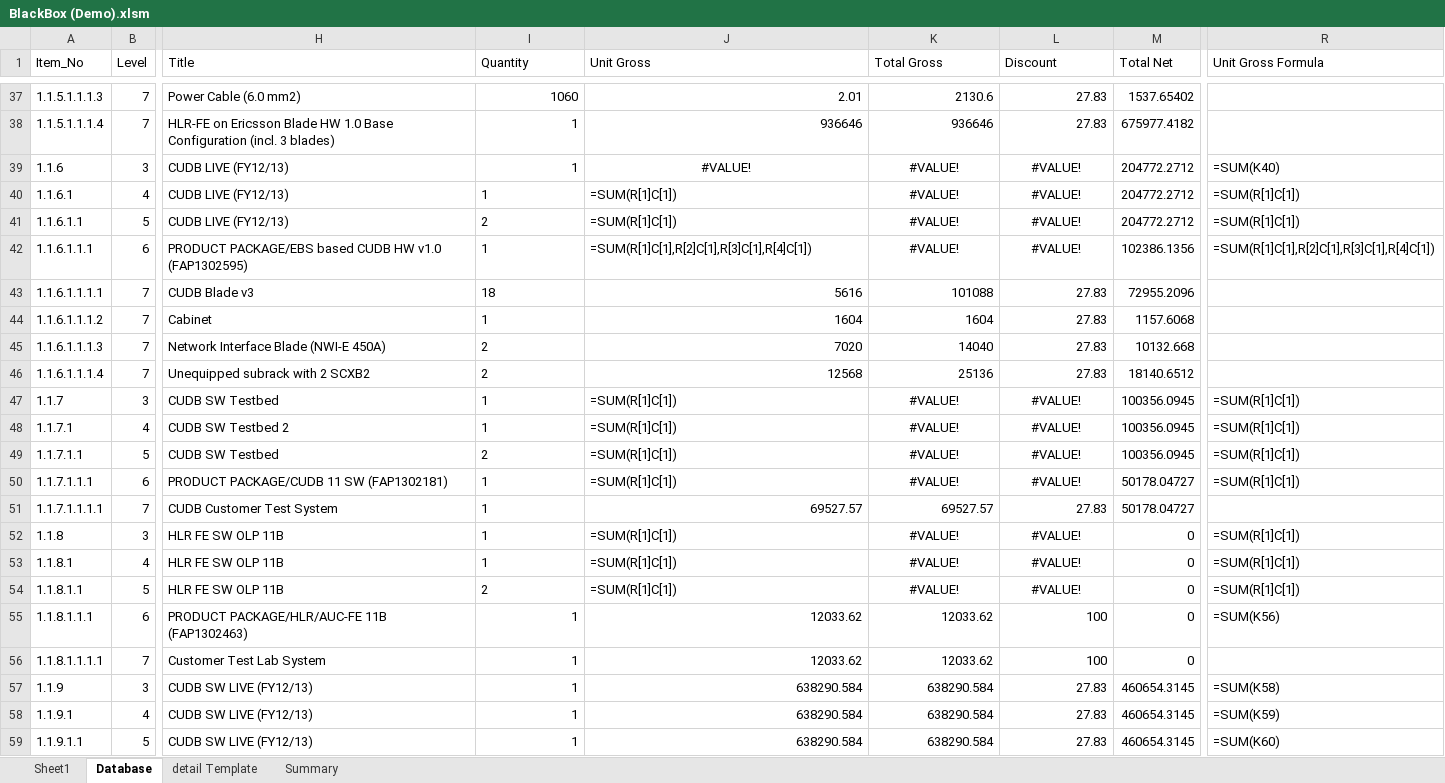
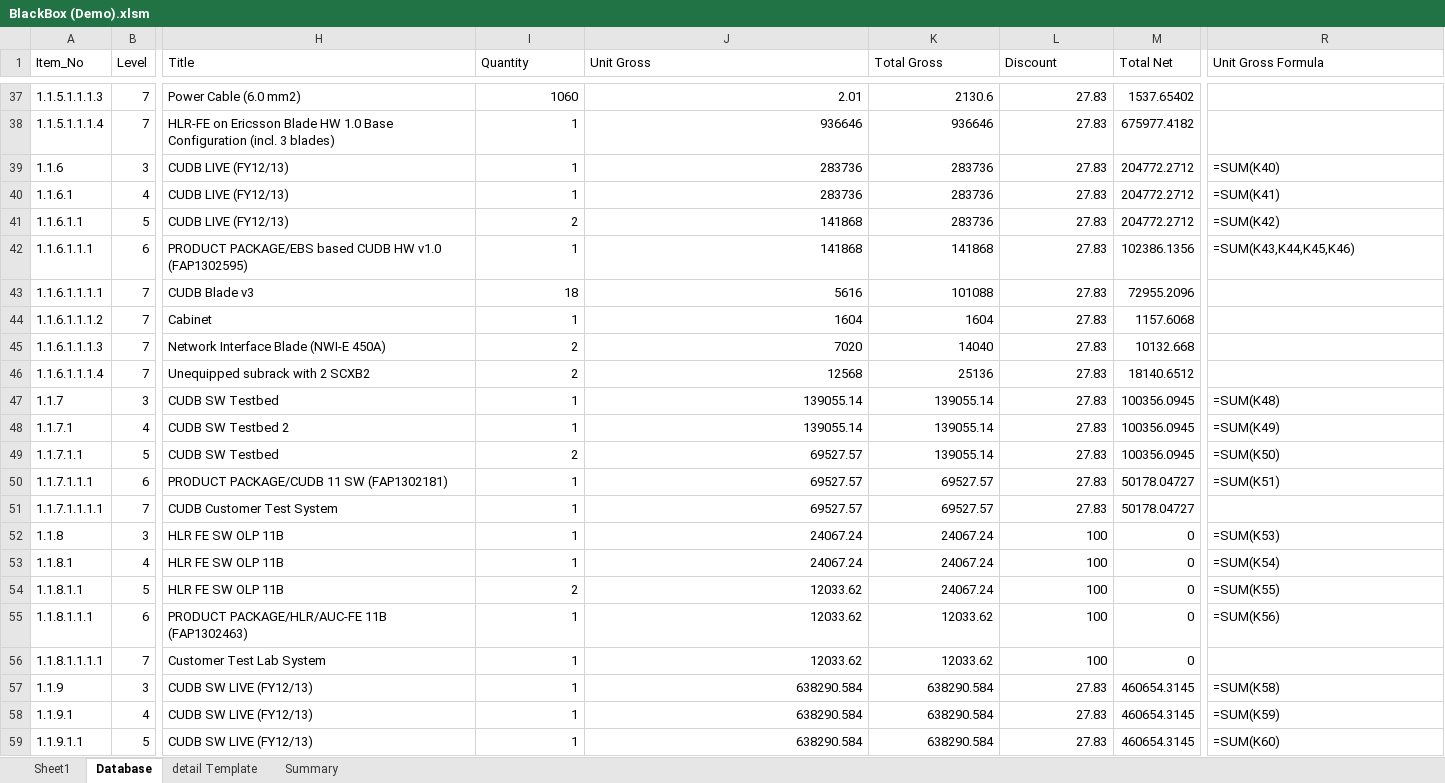
Before and after one commit to simkimsia/macros-vba-ericsson, an Excel workbook: BlackBox (Demo).xlsm, sheet Database, drawn as a sheet; only a part is shown, gaps mark what is left out; values as stored, in another font and other column widths than the file's, no borders; the diff covers the shown part only; the diff names each change by its address in the sheet, - before the commit and + after, or states it on an @@ line.

Commit message:
fixed the detail tabs such that subtotals are shown and formulas are correct time taken for 100lines: 1min 7s

```diff
--- a/BlackBox (Demo).xlsm (sheet Database)
+++ b/BlackBox (Demo).xlsm (sheet Database)
-J39 (Unit Gross): #VALUE!
+J39 (Unit Gross): 283736
-J39:L39 alignment: center
+J39:L39 alignment: right
-K39:K41 (Total Gross): #VALUE!
+K39:K41 (Total Gross): 283736
-L39:L42 (Discount): #VALUE!
+L39:L42 (Discount): 27.83
-I40:I54 alignment: left
+I40:I54 alignment: right
-J40 (Unit Gross): =SUM(R[1]C[1])
+J40 (Unit Gross): 283736
-K40:L42 alignment: center
+K40:L42 alignment: right
-R40 (Unit Gross Formula): =SUM(R[1]C[1])
+R40 (Unit Gross Formula): =SUM(K41)
-J41 (Unit Gross): =SUM(R[1]C[1])
+J41 (Unit Gross): 141868
-R41 (Unit Gross Formula): =SUM(R[1]C[1])
+R41 (Unit Gross Formula): =SUM(K42)
-J42 (Unit Gross): =SUM(R[1]C[1],R[2]C[1],R[3]C[1],R[4]C[1])
+J42 (Unit Gross): 141868
-K42 (Total Gross): #VALUE!
+K42 (Total Gross): 141868
-R42 (Unit Gross Formula): =SUM(R[1]C[1],R[2]C[1],R[3]C[1],R[4]C[1])
+R42 (Unit Gross Formula): =SUM(K43,K44,K45,K46)
-J47:J48 (Unit Gross): =SUM(R[1]C[1])
+J47:J48 (Unit Gross): 139055.14
-K47:K49 (Total Gross): #VALUE!
+K47:K49 (Total Gross): 139055.14
-K47:L50 alignment: center
+K47:L50 alignment: right
-L47:L50 (Discount): #VALUE!
+L47:L50 (Discount): 27.83
-R47 (Unit Gross Formula): =SUM(R[1]C[1])
+R47 (Unit Gross Formula): =SUM(K48)
-R48 (Unit Gross Formula): =SUM(R[1]C[1])
+R48 (Unit Gross Formula): =SUM(K49)
-J49:J50 (Unit Gross): =SUM(R[1]C[1])
+J49:J50 (Unit Gross): 69527.57
-R49 (Unit Gross Formula): =SUM(R[1]C[1])
+R49 (Unit Gross Formula): =SUM(K50)
-K50 (Total Gross): #VALUE!
+K50 (Total Gross): 69527.57
-R50 (Unit Gross Formula): =SUM(R[1]C[1])
+R50 (Unit Gross Formula): =SUM(K51)
-J52:J53 (Unit Gross): =SUM(R[1]C[1])
+J52:J53 (Unit Gross): 24067.24
-K52:K54 (Total Gross): #VALUE!
+K52:K54 (Total Gross): 24067.24
-K52:L54 alignment: center
+K52:L54 alignment: right
-L52:L54 (Discount): #VALUE!
+L52:L54 (Discount): 100
-R52 (Unit Gross Formula): =SUM(R[1]C[1])
+R52 (Unit Gross Formula): =SUM(K53)
-R53 (Unit Gross Formula): =SUM(R[1]C[1])
+R53 (Unit Gross Formula): =SUM(K54)
-J54 (Unit Gross): =SUM(R[1]C[1])
+J54 (Unit Gross): 12033.62
-R54 (Unit Gross Formula): =SUM(R[1]C[1])
+R54 (Unit Gross Formula): =SUM(K55)
```
Also changed, not shown: 46 removed rows, 10 hidden or unhidden rows, 14 edited cells and cell formats elsewhere in this sheet, sheet detail Template.
